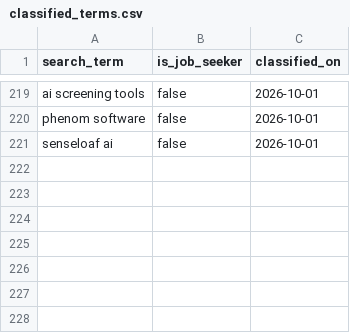
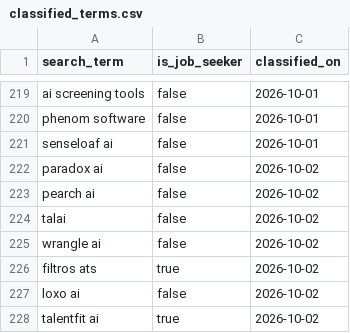
Before and after one commit to jessicagertig/paid-ads-management-pipeline, a CSV file: catalogue/classified_terms.csv, drawn as a sheet; only a part is shown, gaps mark what is left out.

```diff
--- a/catalogue/classified_terms.csv
+++ b/catalogue/classified_terms.csv
@@ -221 +221,8 @@ phenom software,false,2026-10-01
 senseloaf ai,false,2026-10-01
+paradox ai,false,2026-10-02
+pearch ai,false,2026-10-02
+talai,false,2026-10-02
+wrangle ai,false,2026-10-02
+filtros ats,true,2026-10-02
+loxo ai,false,2026-10-02
+talentfit ai,true,2026-10-02
```
